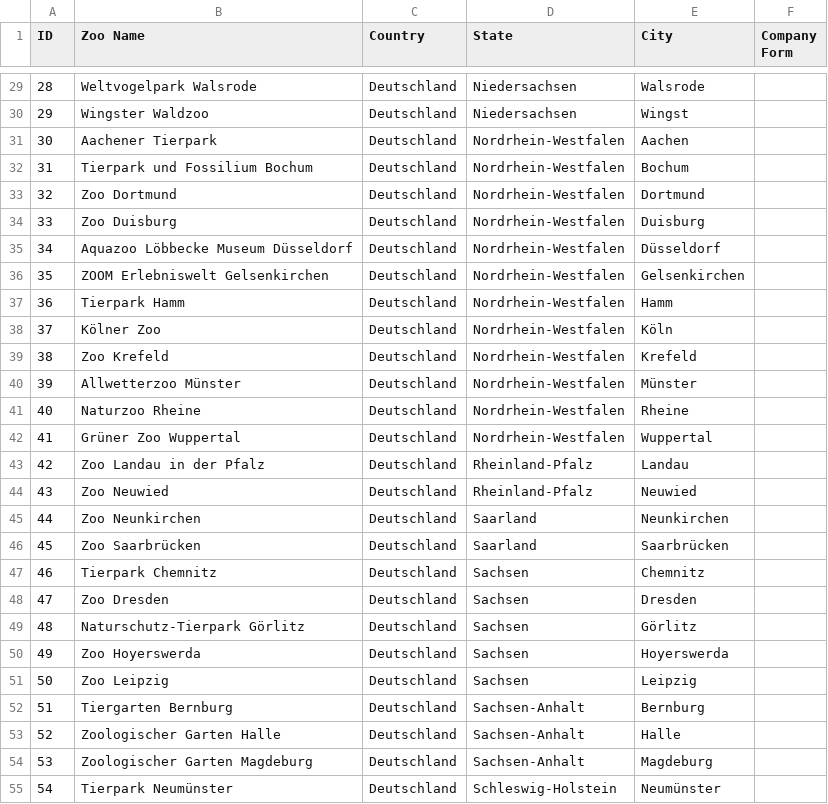
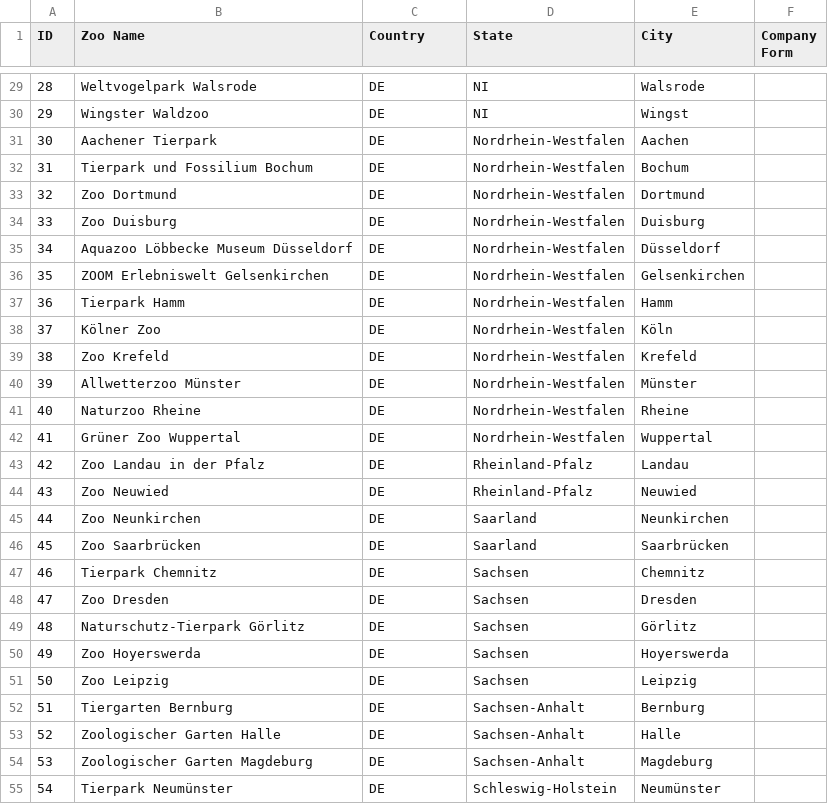
Before and after one commit to Ben-physics-dotcom/VdZ_aDataScienceProject, a CSV file: Data/MembersOfVdZ.csv, drawn as a sheet; only a part is shown, gaps mark what is left out; the diff covers the shown part only.

Commit message:
Update zoo member data with standardized country and state codes

```diff
--- a/Data/MembersOfVdZ.csv
+++ b/Data/MembersOfVdZ.csv
@@ -29,27 +29,27 @@ ID,Zoo Name,Country,State,City,Company Form
-28,Weltvogelpark Walsrode,Deutschland,Niedersachsen,Walsrode,
-29,Wingster Waldzoo,Deutschland,Niedersachsen,Wingst,
-30,Aachener Tierpark,Deutschland,Nordrhein-Westfalen,Aachen,
-31,Tierpark und Fossilium Bochum,Deutschland,Nordrhein-Westfalen,Bochum,
-32,Zoo Dortmund,Deutschland,Nordrhein-Westfalen,Dortmund,
-33,Zoo Duisburg,Deutschland,Nordrhein-Westfalen,Duisburg,
-34,Aquazoo Löbbecke Museum Düsseldorf,Deutschland,Nordrhein-Westfalen,Düsseldorf,
-35,ZOOM Erlebniswelt Gelsenkirchen,Deutschland,Nordrhein-Westfalen,Gelsenkirchen,
-36,Tierpark Hamm,Deutschland,Nordrhein-Westfalen,Hamm,
-37,Kölner Zoo,Deutschland,Nordrhein-Westfalen,Köln,
-38,Zoo Krefeld,Deutschland,Nordrhein-Westfalen,Krefeld,
-39,Allwetterzoo Münster,Deutschland,Nordrhein-Westfalen,Münster,
-40,Naturzoo Rheine,Deutschland,Nordrhein-Westfalen,Rheine,
-41,Grüner Zoo Wuppertal,Deutschland,Nordrhein-Westfalen,Wuppertal,
-42,Zoo Landau in der Pfalz,Deutschland,Rheinland-Pfalz,Landau,
-43,Zoo Neuwied,Deutschland,Rheinland-Pfalz,Neuwied,
-44,Zoo Neunkirchen,Deutschland,Saarland,Neunkirchen,
-45,Zoo Saarbrücken,Deutschland,Saarland,Saarbrücken,
-46,Tierpark Chemnitz,Deutschland,Sachsen,Chemnitz,
-47,Zoo Dresden,Deutschland,Sachsen,Dresden,
-48,Naturschutz-Tierpark Görlitz,Deutschland,Sachsen,Görlitz,
-49,Zoo Hoyerswerda,Deutschland,Sachsen,Hoyerswerda,
-50,Zoo Leipzig,Deutschland,Sachsen,Leipzig,
-51,Tiergarten Bernburg,Deutschland,Sachsen-Anhalt,Bernburg,
-52,Zoologischer Garten Halle,Deutschland,Sachsen-Anhalt,Halle,
-53,Zoologischer Garten Magdeburg,Deutschland,Sachsen-Anhalt,Magdeburg,
-54,Tierpark Neumünster,Deutschland,Schleswig-Holstein,Neumünster,
+28,Weltvogelpark Walsrode,DE,NI,Walsrode,
+29,Wingster Waldzoo,DE,NI,Wingst,
+30,Aachener Tierpark,DE,Nordrhein-Westfalen,Aachen,
+31,Tierpark und Fossilium Bochum,DE,Nordrhein-Westfalen,Bochum,
+32,Zoo Dortmund,DE,Nordrhein-Westfalen,Dortmund,
+33,Zoo Duisburg,DE,Nordrhein-Westfalen,Duisburg,
+34,Aquazoo Löbbecke Museum Düsseldorf,DE,Nordrhein-Westfalen,Düsseldorf,
+35,ZOOM Erlebniswelt Gelsenkirchen,DE,Nordrhein-Westfalen,Gelsenkirchen,
+36,Tierpark Hamm,DE,Nordrhein-Westfalen,Hamm,
+37,Kölner Zoo,DE,Nordrhein-Westfalen,Köln,
+38,Zoo Krefeld,DE,Nordrhein-Westfalen,Krefeld,
+39,Allwetterzoo Münster,DE,Nordrhein-Westfalen,Münster,
+40,Naturzoo Rheine,DE,Nordrhein-Westfalen,Rheine,
+41,Grüner Zoo Wuppertal,DE,Nordrhein-Westfalen,Wuppertal,
+42,Zoo Landau in der Pfalz,DE,Rheinland-Pfalz,Landau,
+43,Zoo Neuwied,DE,Rheinland-Pfalz,Neuwied,
+44,Zoo Neunkirchen,DE,Saarland,Neunkirchen,
+45,Zoo Saarbrücken,DE,Saarland,Saarbrücken,
+46,Tierpark Chemnitz,DE,Sachsen,Chemnitz,
+47,Zoo Dresden,DE,Sachsen,Dresden,
+48,Naturschutz-Tierpark Görlitz,DE,Sachsen,Görlitz,
+49,Zoo Hoyerswerda,DE,Sachsen,Hoyerswerda,
+50,Zoo Leipzig,DE,Sachsen,Leipzig,
+51,Tiergarten Bernburg,DE,Sachsen-Anhalt,Bernburg,
+52,Zoologischer Garten Halle,DE,Sachsen-Anhalt,Halle,
+53,Zoologischer Garten Magdeburg,DE,Sachsen-Anhalt,Magdeburg,
+54,Tierpark Neumünster,DE,Schleswig-Holstein,Neumünster,
```
Also changed, not shown: 3 removed rows and 73 edited cells elsewhere in this file.
